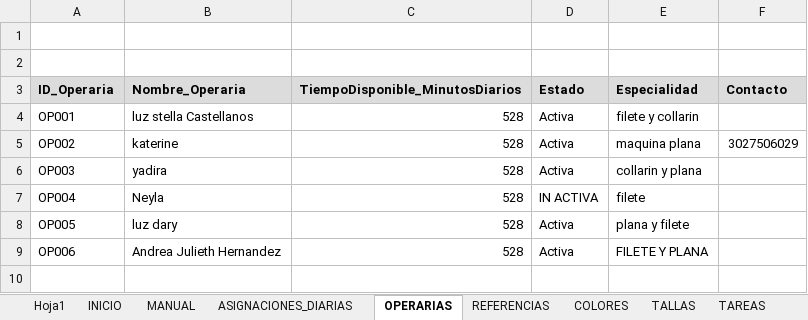
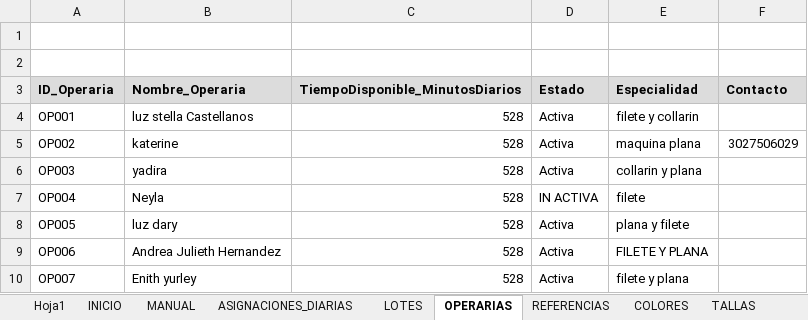
Before and after one commit to mireca22/macro, an Excel workbook: DistribucionProduccionStella.xlsm, sheet OPERARIAS, drawn as a sheet; values as stored, in another font and other column widths than the file's, no borders; charts and pictures not drawn; the diff names each change by its address in the sheet, - before the commit and + after, or states it on an @@ line.

```diff
--- a/DistribucionProduccionStella.xlsm (sheet OPERARIAS)
+++ b/DistribucionProduccionStella.xlsm (sheet OPERARIAS)
+row 10: OP007 | Enith yurley | 528 | Activa | filete y plana
```
Also changed, not shown: sheet ASIGNACIONES_DIARIAS, sheet AVANCE_PRODUCCION, sheet ANALISIS_TIEMPOS, sheet REPORTE_LOTES, sheet LOTES, sheet RESUMEN_DIARIO, 5 more sheets, other sheet tabs, charts or pictures, 3 other files.
